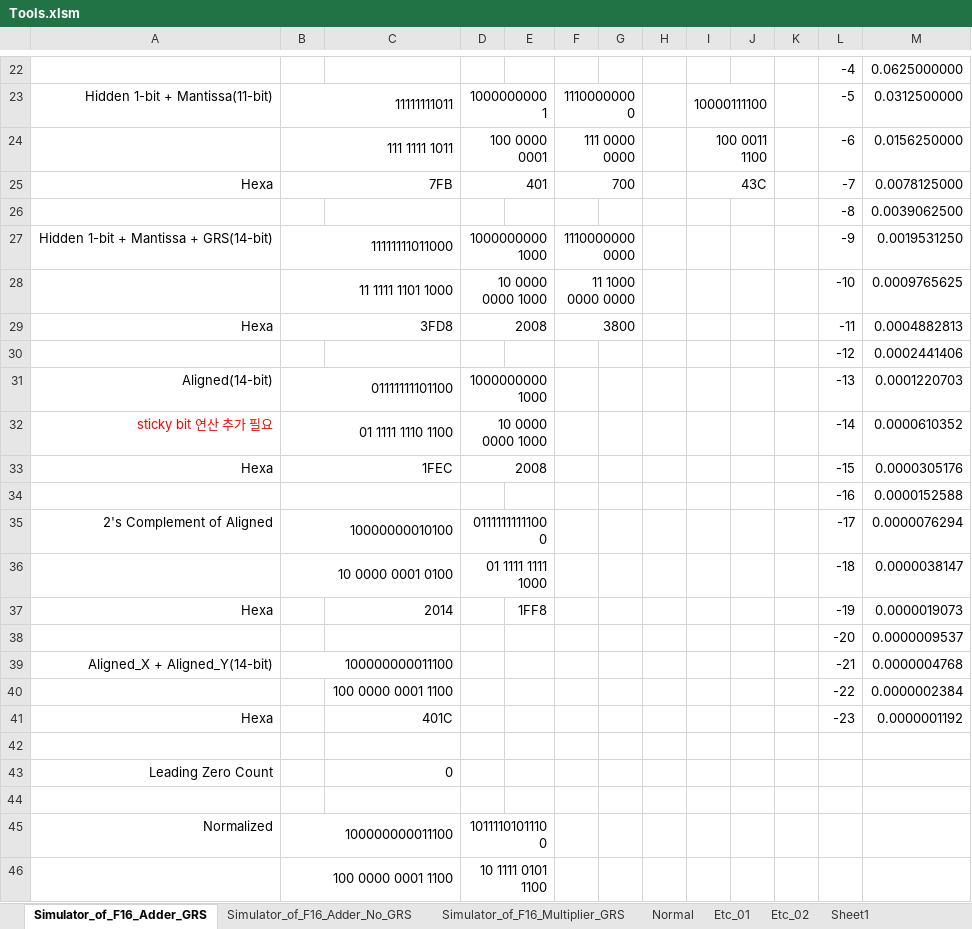
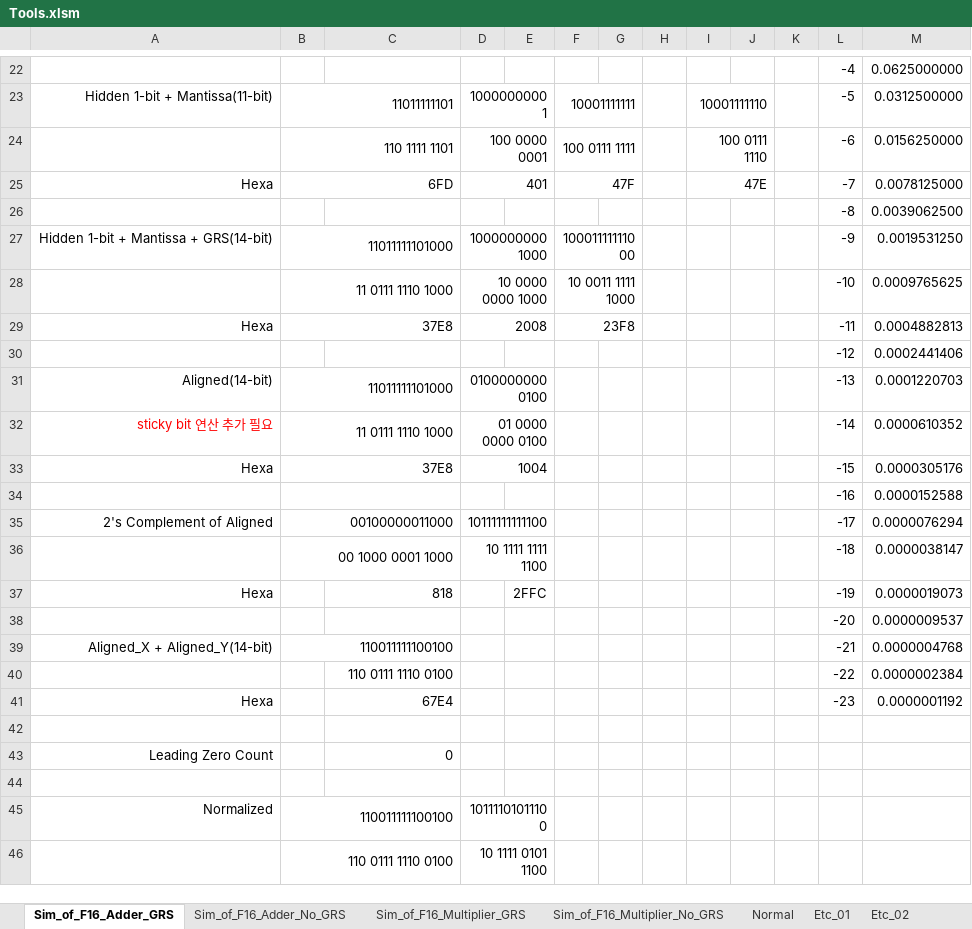
Before and after one commit to kiminjae03/16bit_FMAC, an Excel workbook: 99_Doc/Tools.xlsm, sheet Sim_of_F16_Adder_GRS, drawn as a sheet; only a part is shown, gaps mark what is left out; values as stored, in another font and other column widths than the file's, no borders; charts and pictures and conditional formats not drawn; the diff covers the shown part only; the diff names each change by its address in the sheet, - before the commit and + after, or states it on an @@ line.

Commit message:
[250520_01] Update F16 Adder
1. Adder Normal No GRS 개발 완료

```diff
--- a/99_Doc/Tools.xlsm (sheet Sim_of_F16_Adder_GRS)
+++ b/99_Doc/Tools.xlsm (sheet Sim_of_F16_Adder_GRS)
-sheet tab: Simulator_of_F16_Adder_GRS
+sheet tab: Sim_of_F16_Adder_GRS
-sheet tab: Simulator_of_F16_Adder_No_GRS
+sheet tab: Sim_of_F16_Adder_No_GRS
-sheet tab: Simulator_of_F16_Multiplier_GRS
+sheet tab: Sim_of_F16_Multiplier_GRS
+sheet tab: Sim_of_F16_Multiplier_No_GRS
-B23: 11111111011
+B23: 11011111101
-F23: 11100000000
+F23: 10001111111
-I23: 10000111100
+I23: 10001111110
-B24: 111 1111 1011
+B24: 110 1111 1101
-F24: 111 0000 0000
+F24: 100 0111 1111
-I24: 100 0011 1100
+I24: 100 0111 1110
-B25: 7FB
+B25: 6FD
-F25: 700
+F25: 47F
-I25: 43C
+I25: 47E
-B27: 11111111011000
+B27: 11011111101000
-F27: 11100000000000
+F27: 10001111111000
-B28: 11 1111 1101 1000
+B28: 11 0111 1110 1000
-F28: 11 1000 0000 0000
+F28: 10 0011 1111 1000
-B29: 3FD8
+B29: 37E8
-F29: 3800
+F29: 23F8
-B31: 01111111101100
+B31: 11011111101000
-D31: 10000000001000
+D31: 01000000000100
-B32: 01 1111 1110 1100
+B32: 11 0111 1110 1000
-D32: 10 0000 0000 1000
+D32: 01 0000 0000 0100
-B33: 1FEC
+B33: 37E8
-D33: 2008
+D33: 1004
-B35: 10000000010100
+B35: 00100000011000
-D35: 01111111111000
+D35: 10111111111100
-B36: 10 0000 0001 0100
+B36: 00 1000 0001 1000
-D36: 01 1111 1111 1000
+D36: 10 1111 1111 1100
-C37: 2014
+C37: 818
-E37: 1FF8
+E37: 2FFC
-B39: 100000000011100
+B39: 110011111100100
-C40: 100 0000 0001 1100
+C40: 110 0111 1110 0100
-C41: 401C
+C41: 67E4
-B45: 100000000011100
+B45: 110011111100100
-B46: 100 0000 0001 1100
+B46: 110 0111 1110 0100
```
Also changed, not shown: 64 edited cells and cell formats elsewhere in this sheet, sheet Sim_of_F16_Adder_No_GRS, sheet Sim_of_F16_Multiplier_GRS, sheet Normal, formulas that keep their value, charts or pictures, 24 other files.
